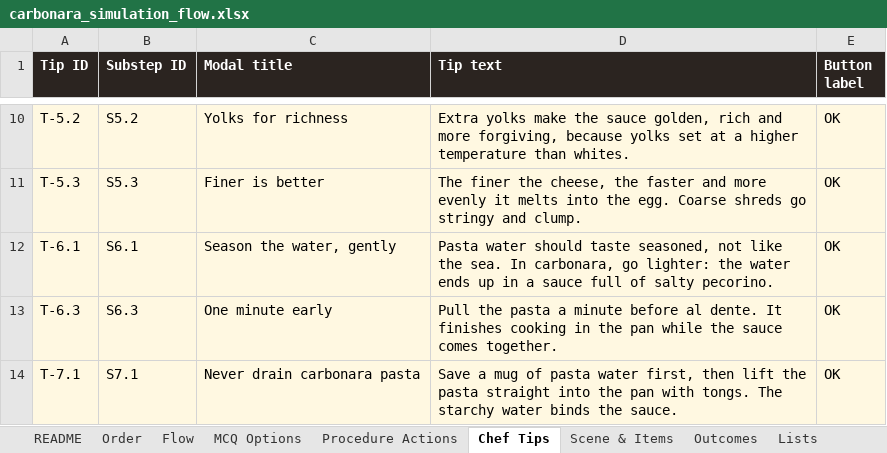
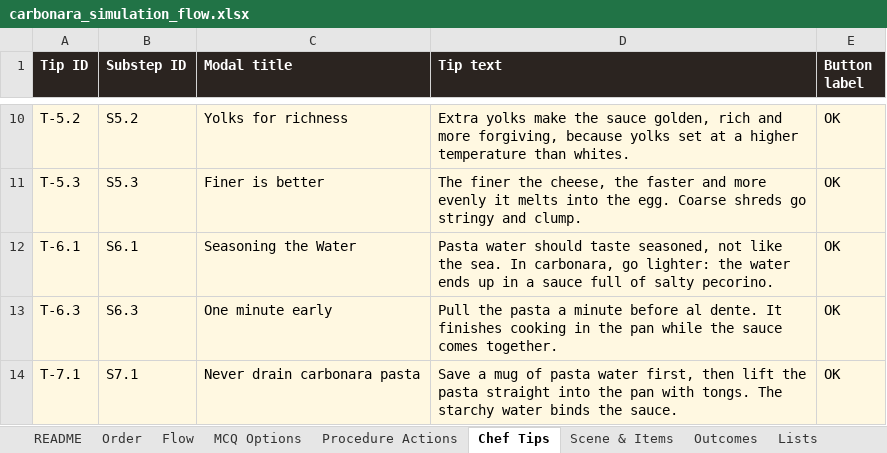
Before and after one commit to Manasvi-Shetty/cooking-simulation, an Excel workbook: design/carbonara_simulation_flow.xlsx, sheet Chef Tips, drawn as a sheet; only a part is shown, gaps mark what is left out; values as stored, in another font and other column widths than the file's, no borders; the diff names each change by its address in the sheet, - before the commit and + after, or states it on an @@ line.

```diff
--- a/design/carbonara_simulation_flow.xlsx (sheet Chef Tips)
+++ b/design/carbonara_simulation_flow.xlsx (sheet Chef Tips)
-C12 (Modal title): Season the water, gently
+C12 (Modal title): Seasoning the Water
```
Also changed, not shown: sheet Flow, sheet Scene & Items, sheet MCQ Options, sheet Procedure Actions, 4 other files.
